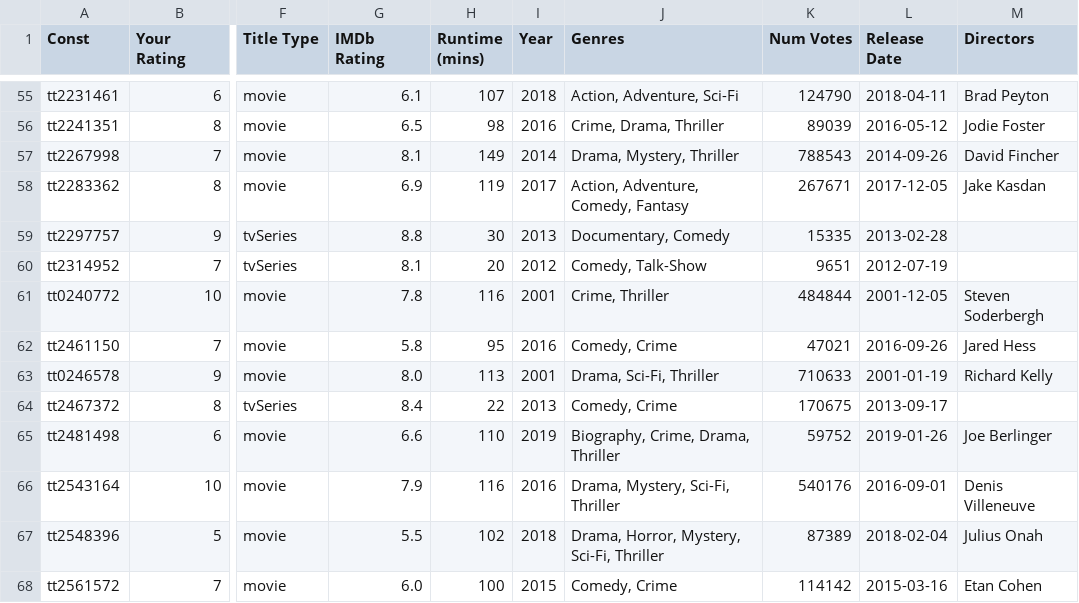
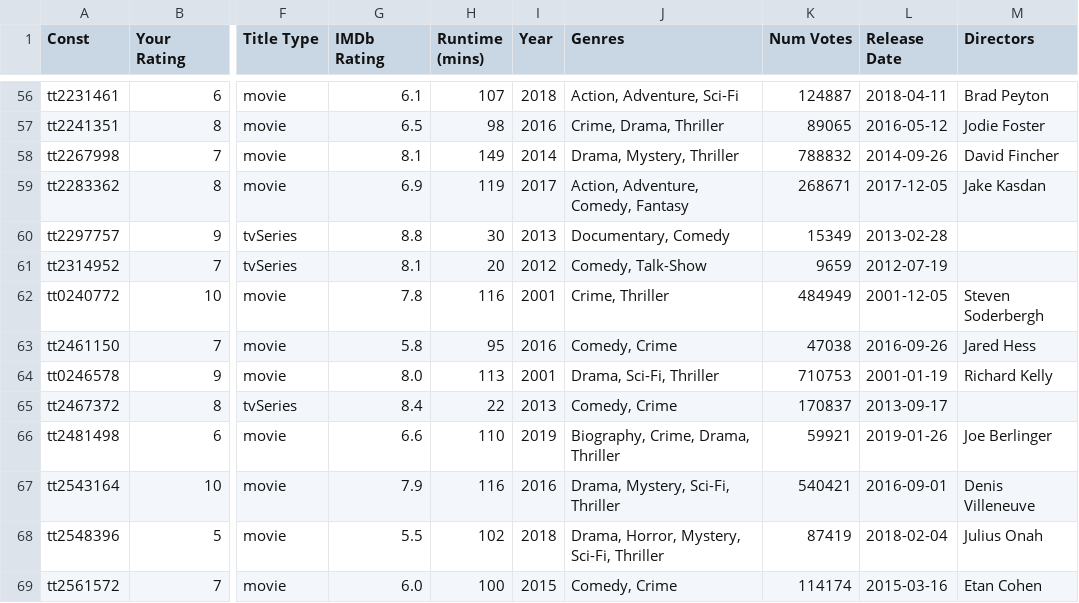
Before and after one commit to ethanfuerst/imdb-ratings-dashboard, a CSV file: ratings.csv, drawn as a sheet; only a part is shown, gaps mark what is left out; addresses are those after the commit; the diff covers the shown part only; the diff names each change by its address in the sheet, - before the commit and + after, or states it on an @@ line.

```diff
--- a/ratings.csv
+++ b/ratings.csv
-K56 (Num Votes): 124790
+K56 (Num Votes): 124887
-K57 (Num Votes): 89039
+K57 (Num Votes): 89065
-K58 (Num Votes): 788543
+K58 (Num Votes): 788832
-K59 (Num Votes): 267671
+K59 (Num Votes): 268671
-K60 (Num Votes): 15335
+K60 (Num Votes): 15349
-K61 (Num Votes): 9651
+K61 (Num Votes): 9659
-K62 (Num Votes): 484844
+K62 (Num Votes): 484949
-K63 (Num Votes): 47021
+K63 (Num Votes): 47038
-K64 (Num Votes): 710633
+K64 (Num Votes): 710753
-K65 (Num Votes): 170675
+K65 (Num Votes): 170837
-K66 (Num Votes): 59752
+K66 (Num Votes): 59921
-K67 (Num Votes): 540176
+K67 (Num Votes): 540421
-K68 (Num Votes): 87389
+K68 (Num Votes): 87419
-K69 (Num Votes): 114142
+K69 (Num Votes): 114174
```
Also changed, not shown: 3 added rows and 133 edited cells elsewhere in this file.
